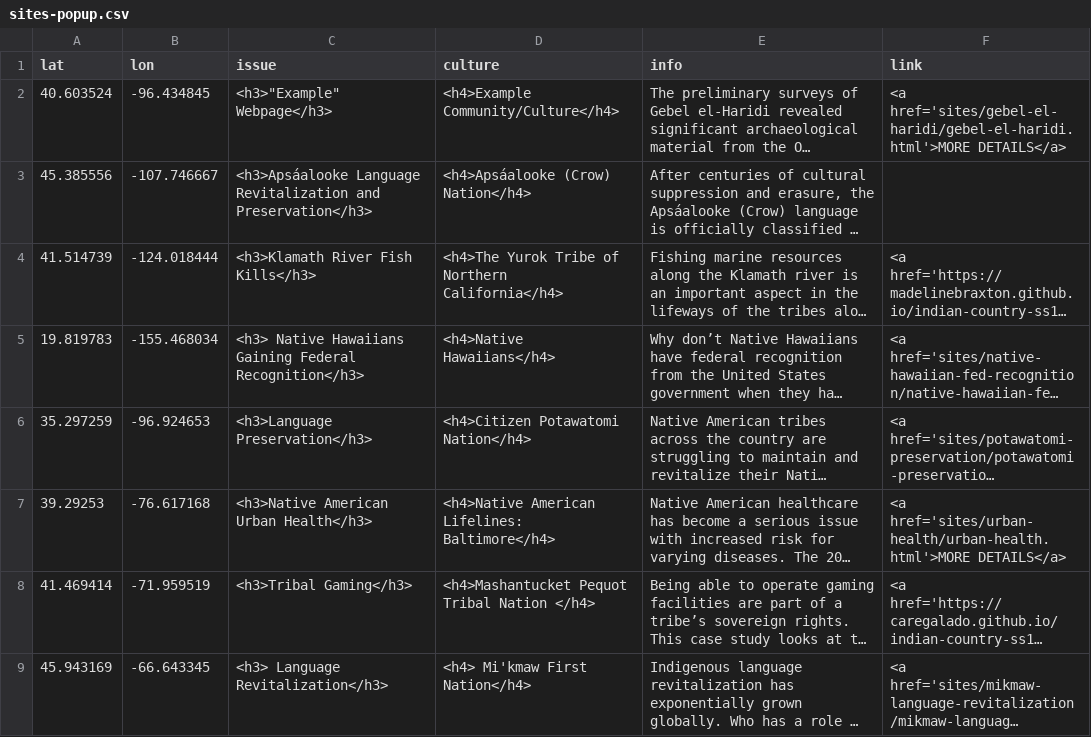
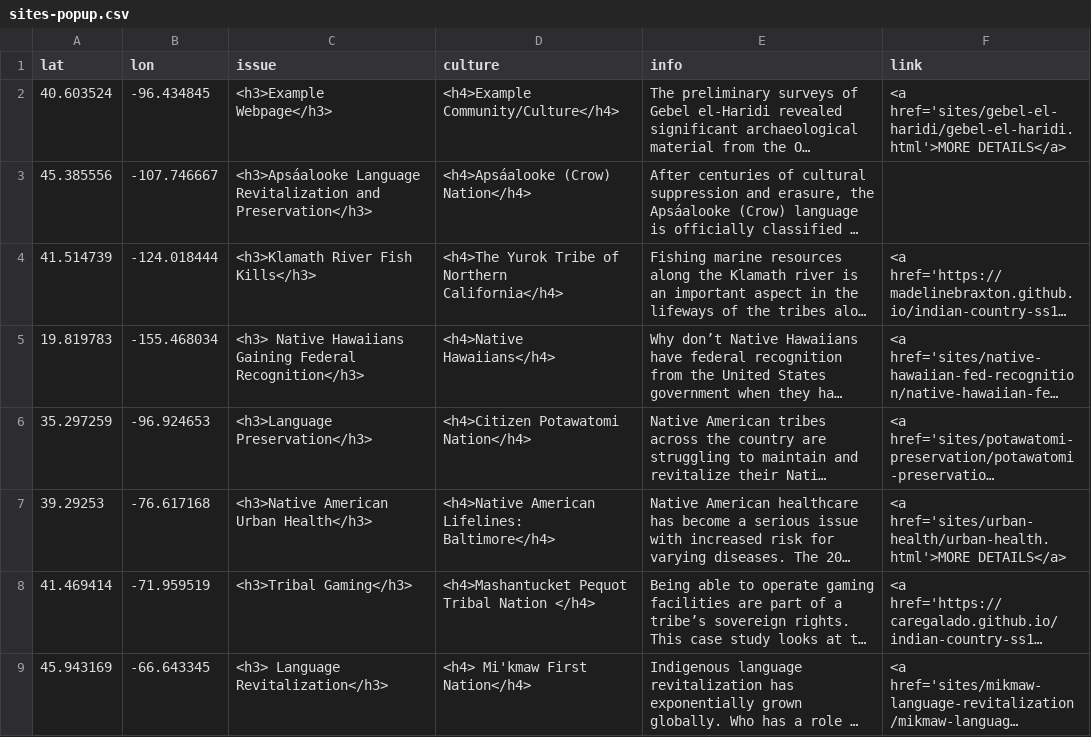
Before and after one commit to msu-anthropology/indian-country-ss20, a CSV file: sites-popup.csv, drawn as a sheet; only a part is shown; long unchanged cells end in …; the diff names each change by its address in the sheet, - before the commit and + after, or states it on an @@ line.

Commit message:
Update sites-popup.csv

```diff
--- a/sites-popup.csv
+++ b/sites-popup.csv
-C2 (issue): <h3>"Example" Webpage</h3>
+C2 (issue): <h3>Example Webpage</h3>
```
